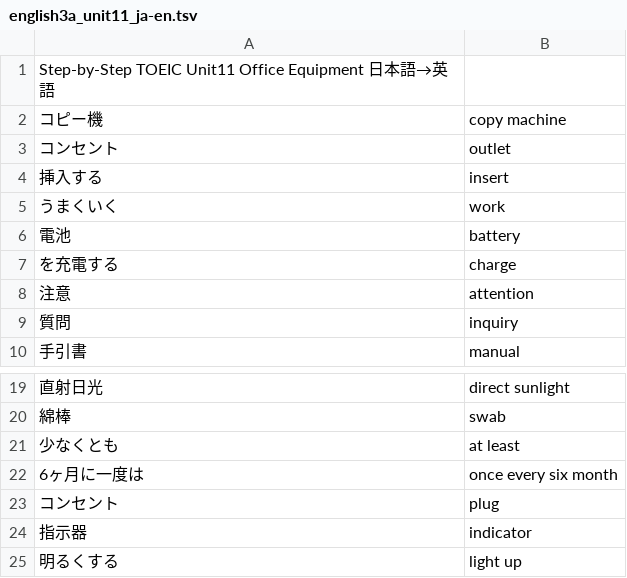
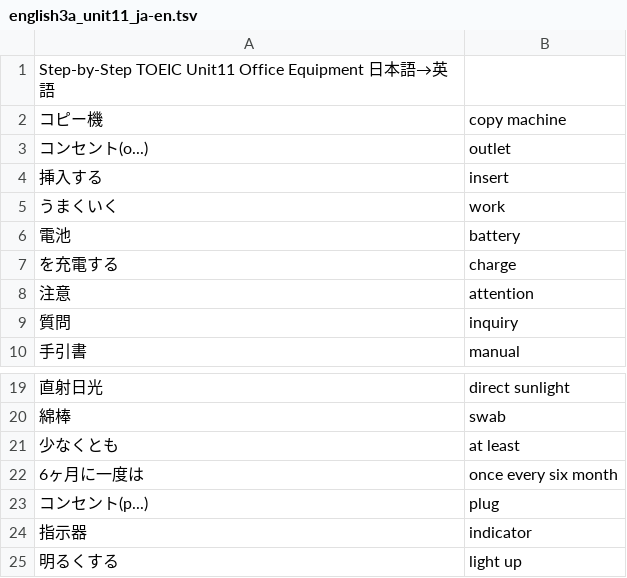
Before and after one commit to makutamoto/english-quiz, a TSV file: task_data/english3a_unit11_ja-en.tsv, drawn as a sheet; only a part is shown, gaps mark what is left out.

Commit message:
わかりやすくした

```diff
--- a/task_data/english3a_unit11_ja-en.tsv
+++ b/task_data/english3a_unit11_ja-en.tsv
@@ -2,3 +2,3 @@ Step-by-Step TOEIC Unit11 Office Equipment 日本語→英語
 コピー機	copy machine
-コンセント	outlet
+コンセント(o...)	outlet
 挿入する	insert
@@ -22,3 +22,3 @@ Step-by-Step TOEIC Unit11 Office Equipment 日本語→英語
 6ヶ月に一度は	once every six month
-コンセント	plug
+コンセント(p...)	plug
 指示器	indicator
```
